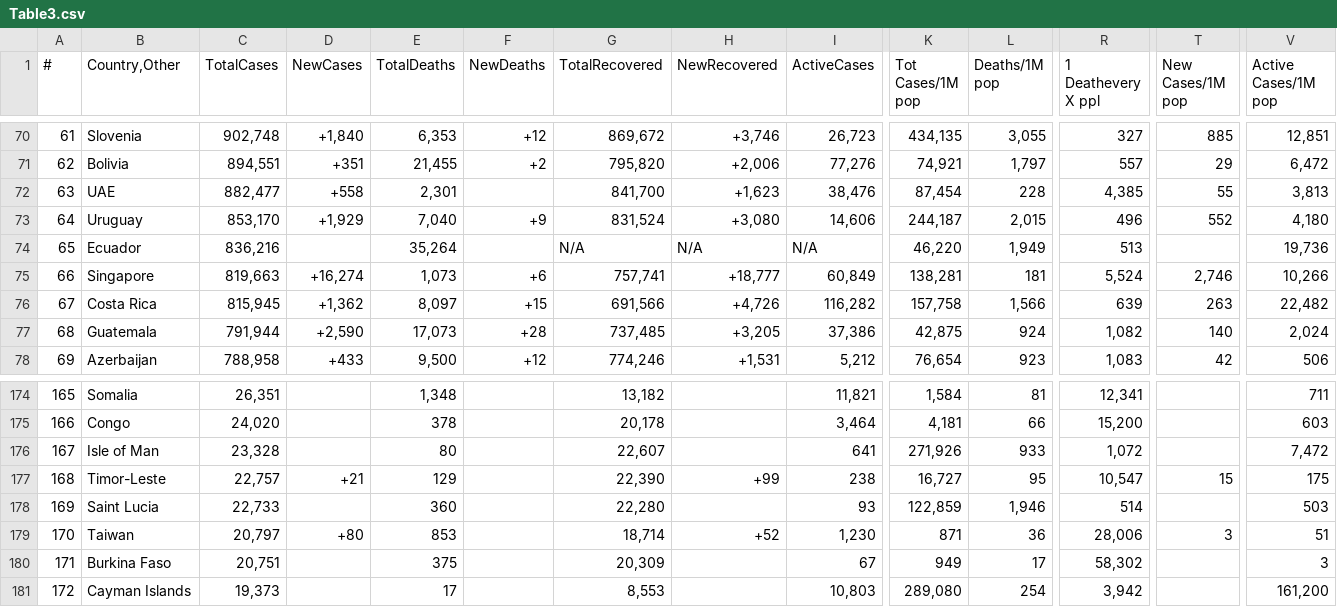
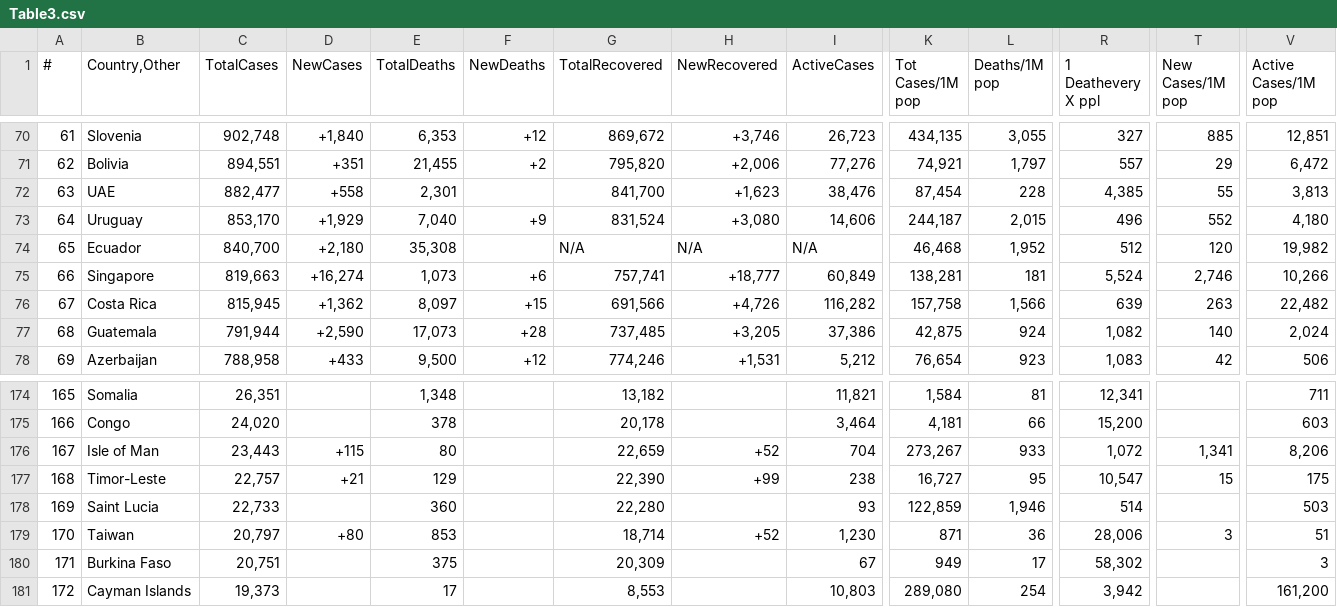
Before and after one commit to Covid-Data-API/Worldometer-Covid-Data-API, a CSV file: Table3.csv, drawn as a sheet; only a part is shown, gaps mark what is left out; the diff covers the shown part only; the diff names each change by its address in the sheet, - before the commit and + after, or states it on an @@ line.

```diff
--- a/Table3.csv
+++ b/Table3.csv
-C74 (TotalCases): 836,216
+C74 (TotalCases): 840,700
-D74 (NewCases): (empty)
+D74 (NewCases): +2,180
-E74 (TotalDeaths): 35,264
+E74 (TotalDeaths): 35,308
-K74 (Tot Cases/1M pop): 46,220
+K74 (Tot Cases/1M pop): 46,468
-L74 (Deaths/1M pop): 1,949
+L74 (Deaths/1M pop): 1,952
-R74 (1 Deathevery X ppl): 513
+R74 (1 Deathevery X ppl): 512
-T74 (New Cases/1M pop): (empty)
+T74 (New Cases/1M pop): 120
-V74 (Active Cases/1M pop): 19,736
+V74 (Active Cases/1M pop): 19,982
-C176 (TotalCases): 23,328
+C176 (TotalCases): 23,443
-D176 (NewCases): (empty)
+D176 (NewCases): +115
-G176 (TotalRecovered): 22,607
+G176 (TotalRecovered): 22,659
-H176 (NewRecovered): (empty)
+H176 (NewRecovered): +52
-I176 (ActiveCases): 641
+I176 (ActiveCases): 704
-K176 (Tot Cases/1M pop): 271,926
+K176 (Tot Cases/1M pop): 273,267
-T176 (New Cases/1M pop): (empty)
+T176 (New Cases/1M pop): 1,341
-V176 (Active Cases/1M pop): 7,472
+V176 (Active Cases/1M pop): 8,206
```
Also changed, not shown: 6 added rows, 6 removed rows and 28 edited cells elsewhere in this file, Table1.csv, Table2.csv.
